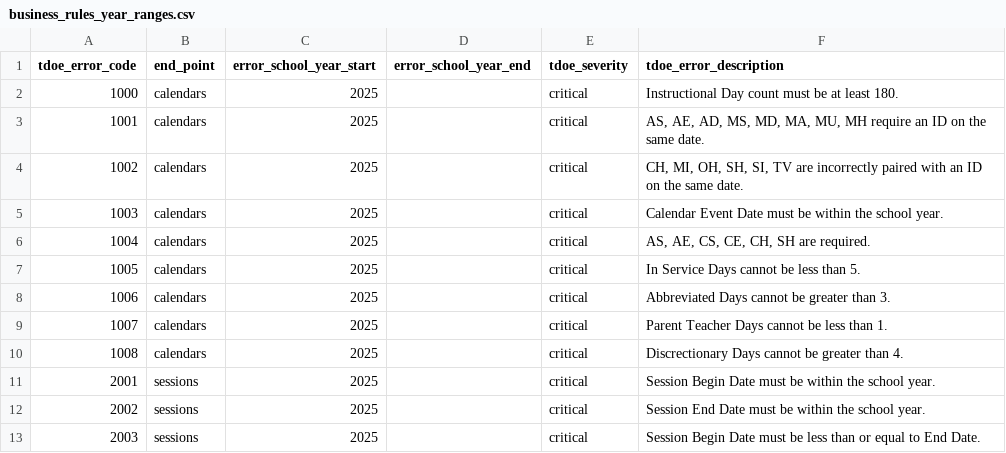
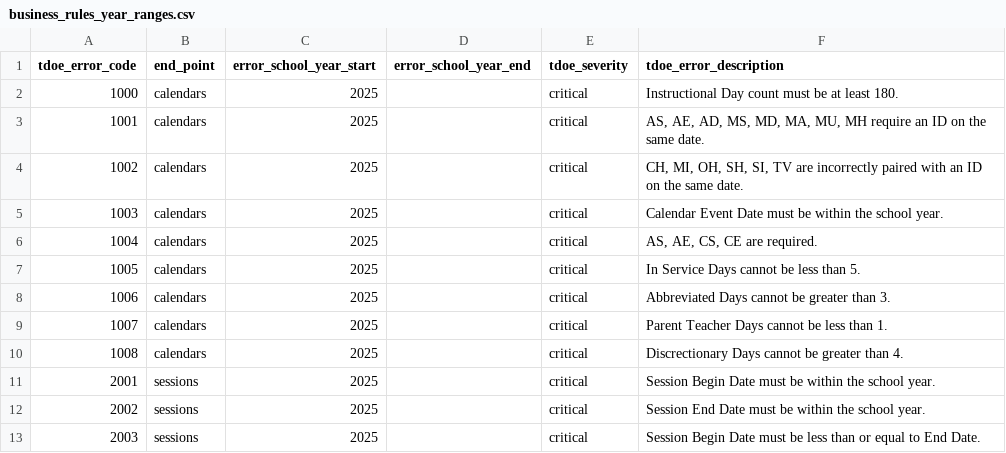
Before and after one commit to edanalytics/edu_project_template, a CSV file: dbt/seeds/tdoe/business_rules_year_ranges.csv, drawn as a sheet; only a part is shown.

Commit message:
TEDS-865 - Changed rule 1004 to not check CH and SH.

```diff
--- a/dbt/seeds/tdoe/business_rules_year_ranges.csv
+++ b/dbt/seeds/tdoe/business_rules_year_ranges.csv
@@ -5,3 +5,3 @@ tdoe_error_code,end_point,error_school_year_start,error_school_year_end,tdoe_sev
 1003,calendars,2025,,critical,Calendar Event Date must be within the school year.
-1004,calendars,2025,,critical,"AS, AE, CS, CE, CH, SH are required."
+1004,calendars,2025,,critical,"AS, AE, CS, CE are required."
 1005,calendars,2025,,critical,In Service Days cannot be less than 5.
```
Also changed, not shown: 1 other file.
